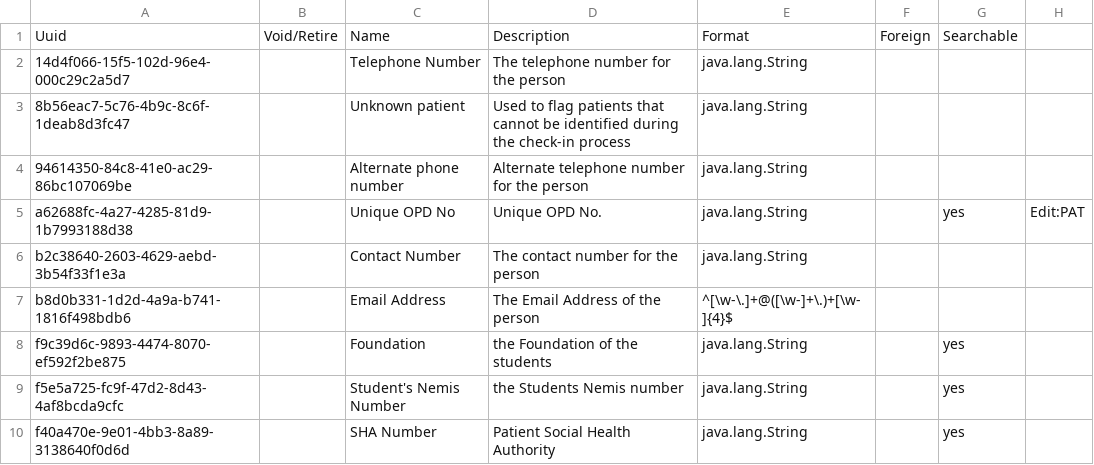
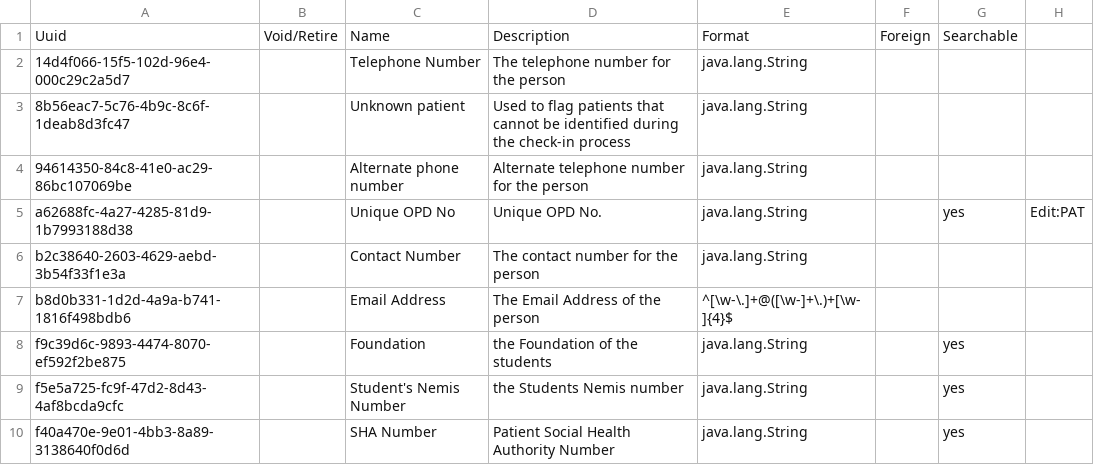
Before and after one commit to PiusKariuki/eHospital2.0, a CSV file: distro/configuration/personattributetypes/personattributetypes_core-demo.csv, drawn as a sheet.

Commit message:
SJT-103 Adding SHA Number Person Attribute

```diff
--- a/distro/configuration/personattributetypes/personattributetypes_core-demo.csv
+++ b/distro/configuration/personattributetypes/personattributetypes_core-demo.csv
@@ -9,2 +9,2 @@ f9c39d6c-9893-4474-8070-ef592f2be875,,Foundation,the Foundation of the students,
 f5e5a725-fc9f-47d2-8d43-4af8bcda9cfc,,Student's Nemis Number,the Students Nemis number,java.lang.String,,yes,
-f40a470e-9e01-4bb3-8a89-3138640f0d6d,,SHA Number,Patient Social Health Authority,java.lang.String,,yes,
+f40a470e-9e01-4bb3-8a89-3138640f0d6d,,SHA Number,Patient Social Health Authority Number,java.lang.String,,yes,
```
